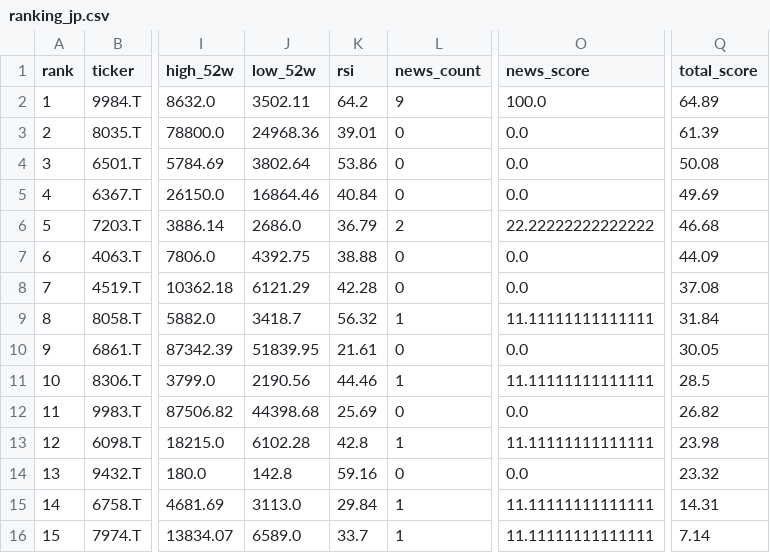
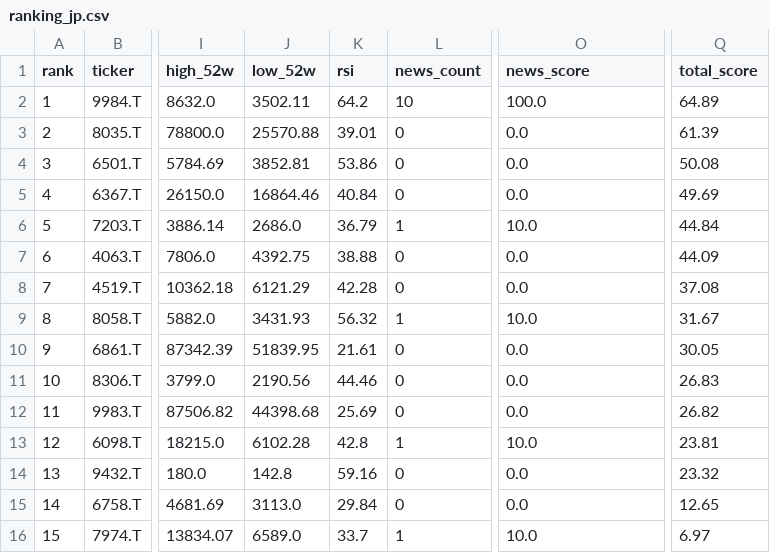
Before and after one commit to ynokinawa19-lgtm/stock-ranking-app, a CSV file: data/ranking_jp.csv, drawn as a sheet; only a part is shown, gaps mark what is left out; the diff names each change by its address in the sheet, - before the commit and + after, or states it on an @@ line.

```diff
--- a/data/ranking_jp.csv
+++ b/data/ranking_jp.csv
-L2 (news_count): 9
+L2 (news_count): 10
-J3 (low_52w): 24968.36
+J3 (low_52w): 25570.88
-J4 (low_52w): 3802.64
+J4 (low_52w): 3852.81
-L6 (news_count): 2
+L6 (news_count): 1
-O6 (news_score): 22.22222222222222
+O6 (news_score): 10.0
-Q6 (total_score): 46.68
+Q6 (total_score): 44.84
-J9 (low_52w): 3418.7
+J9 (low_52w): 3431.93
-O9 (news_score): 11.11111111111111
+O9 (news_score): 10.0
-Q9 (total_score): 31.84
+Q9 (total_score): 31.67
-L11 (news_count): 1
+L11 (news_count): 0
-O11 (news_score): 11.11111111111111
+O11 (news_score): 0.0
-Q11 (total_score): 28.5
+Q11 (total_score): 26.83
-O13 (news_score): 11.11111111111111
+O13 (news_score): 10.0
-Q13 (total_score): 23.98
+Q13 (total_score): 23.81
-L15 (news_count): 1
+L15 (news_count): 0
-O15 (news_score): 11.11111111111111
+O15 (news_score): 0.0
-Q15 (total_score): 14.31
+Q15 (total_score): 12.65
-O16 (news_score): 11.11111111111111
+O16 (news_score): 10.0
-Q16 (total_score): 7.14
+Q16 (total_score): 6.97
```
Also changed, not shown: data/ranking_us.csv, 3 other files.
